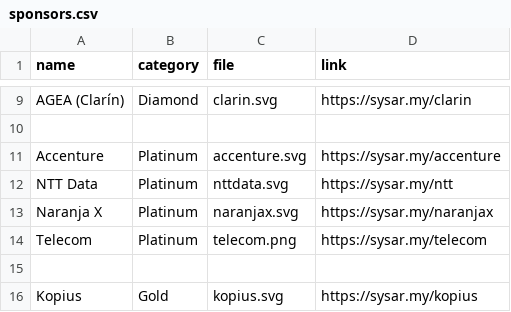
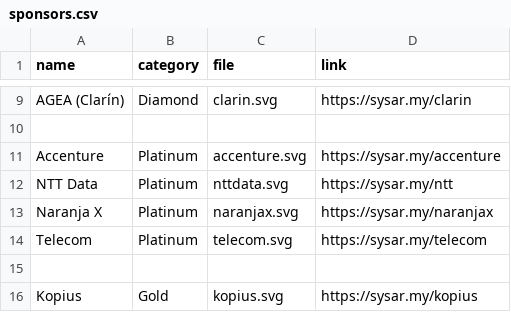
Before and after one commit to sysarmy/2023.nerdear.la, a CSV file: datasets/sponsors.csv, drawn as a sheet; only a part is shown, gaps mark what is left out.

Commit message:
Updating sponsors

```diff
--- a/datasets/sponsors.csv
+++ b/datasets/sponsors.csv
@@ -13,3 +13,3 @@ NTT Data,Platinum,nttdata.svg,https://sysar.my/ntt
 Naranja X,Platinum,naranjax.svg,https://sysar.my/naranjax
-Telecom,Platinum,telecom.png,https://sysar.my/telecom
+Telecom,Platinum,telecom.svg,https://sysar.my/telecom
 
```
